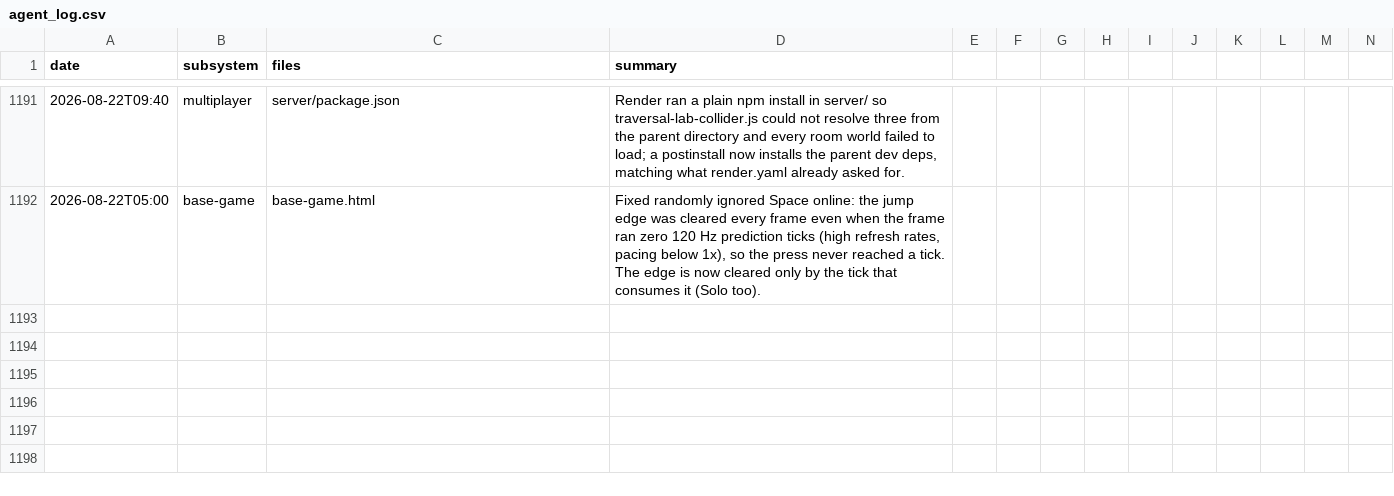
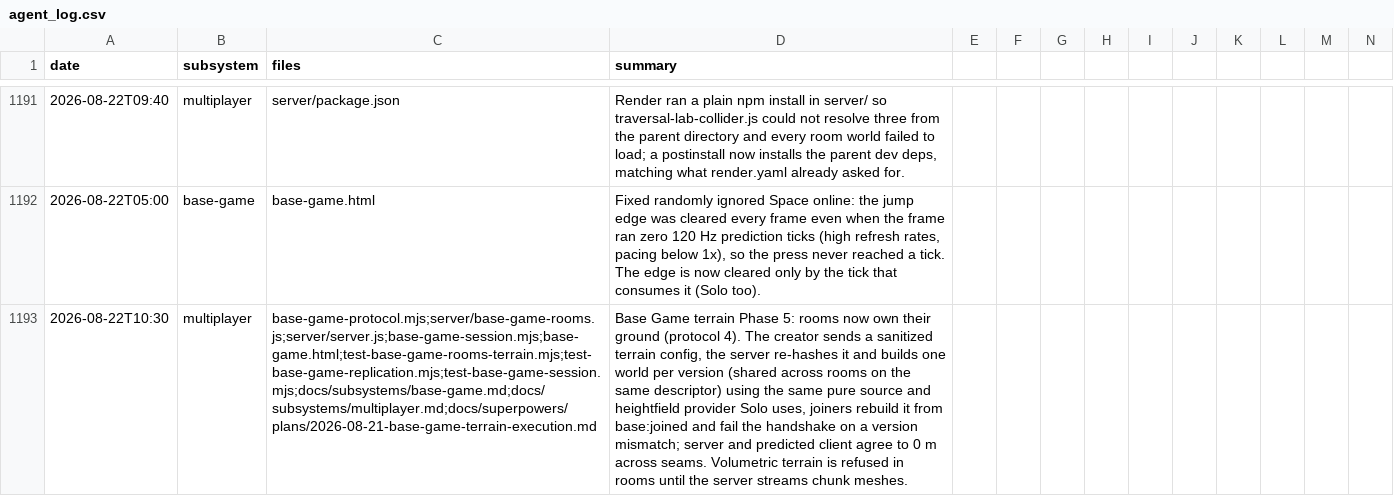
Before and after one commit to msankofa/workshop-webgpu, a CSV file: agent_log.csv, drawn as a sheet; only a part is shown, gaps mark what is left out; rows hold the shown columns only; the diff names each change by its address in the sheet, - before the commit and + after, or states it on an @@ line.

```diff
--- a/agent_log.csv
+++ b/agent_log.csv
+row 1193: 2026-08-22T10:30 | multiplayer | base-game-protocol.mjs;server/base-game-rooms.js;server/server.js;base-game-session.mjs;base-game.html;test-base-game-rooms-terrain.mjs;test-base-game-replication.mjs;test-base-game-session.mjs;docs/subsystems/base-game.md;docs/subsystems/multiplayer.md;docs/superpowers/plans/2026-08-21-base-game-terrain-execution.md | Base Game terrain Phase 5: rooms now own their ground (protocol 4). The creator sends a sanitized terrain config, the server re-hashes it and builds one world per version (shared across rooms on the same descriptor) using the same pure source and heightfield provider Solo uses, joiners rebuild it from base:joined and fail the handshake on a version mismatch; server and predicted client agree to 0 m across seams. Volumetric terrain is refused in rooms until the server streams chunk meshes.
```
Also changed, not shown: 8 other files.
